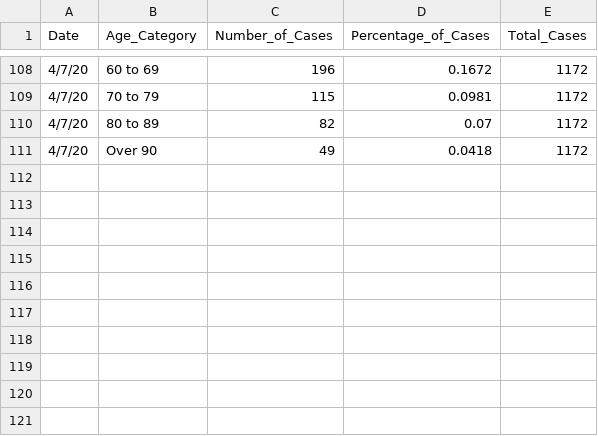
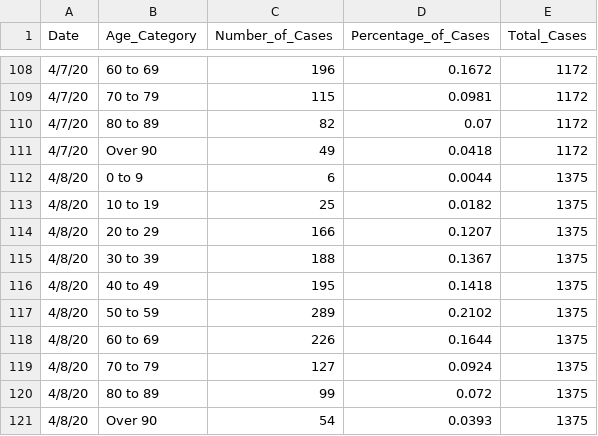
Before and after one commit to jjenki22/Rhode-Island-COVID-19, a CSV file: Data/Age_Distribution_Long.csv, drawn as a sheet; only a part is shown, gaps mark what is left out; the diff names each change by its address in the sheet, - before the commit and + after, or states it on an @@ line.

```diff
--- a/Data/Age_Distribution_Long.csv
+++ b/Data/Age_Distribution_Long.csv
+row 112: 4/8/20 | 0 to 9 | 6 | 0.0044 | 1375
+row 113: 4/8/20 | 10 to 19 | 25 | 0.0182 | 1375
+row 114: 4/8/20 | 20 to 29 | 166 | 0.1207 | 1375
+row 115: 4/8/20 | 30 to 39 | 188 | 0.1367 | 1375
+row 116: 4/8/20 | 40 to 49 | 195 | 0.1418 | 1375
+row 117: 4/8/20 | 50 to 59 | 289 | 0.2102 | 1375
+row 118: 4/8/20 | 60 to 69 | 226 | 0.1644 | 1375
+row 119: 4/8/20 | 70 to 79 | 127 | 0.0924 | 1375
+row 120: 4/8/20 | 80 to 89 | 99 | 0.072 | 1375
+row 121: 4/8/20 | Over 90 | 54 | 0.0393 | 1375
```
Also changed, not shown: Data/Gender.csv, Data/Hospital Long.csv, 3 other files.
